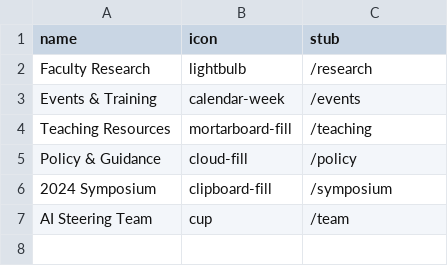
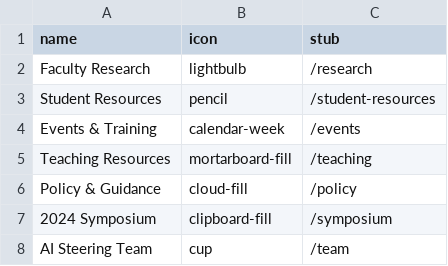
Before and after one commit to dcnb/lesson-template, a CSV file: _data/sections.csv, drawn as a sheet; the diff names each change by its address in the sheet, - before the commit and + after, or states it on an @@ line.

Commit message:
new student resources section

```diff
--- a/_data/sections.csv
+++ b/_data/sections.csv
+row 3: Student Resources | pencil | /student-resources
```
Also changed, not shown: 6 other files.
